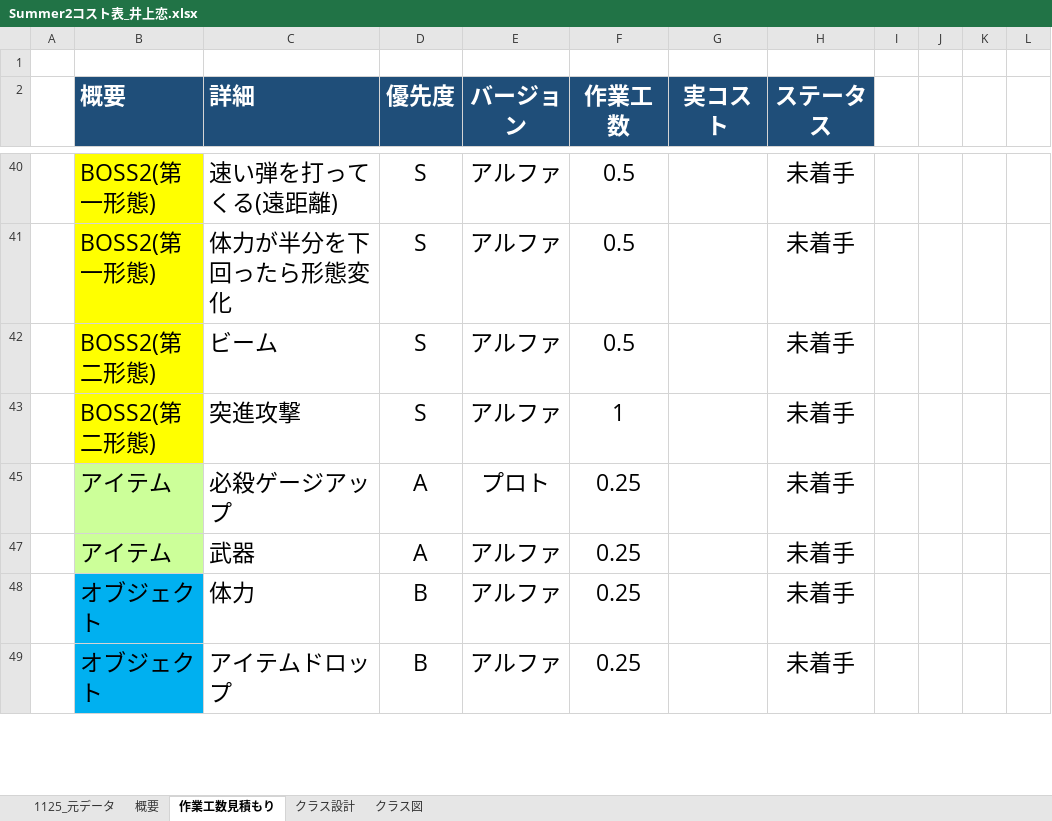
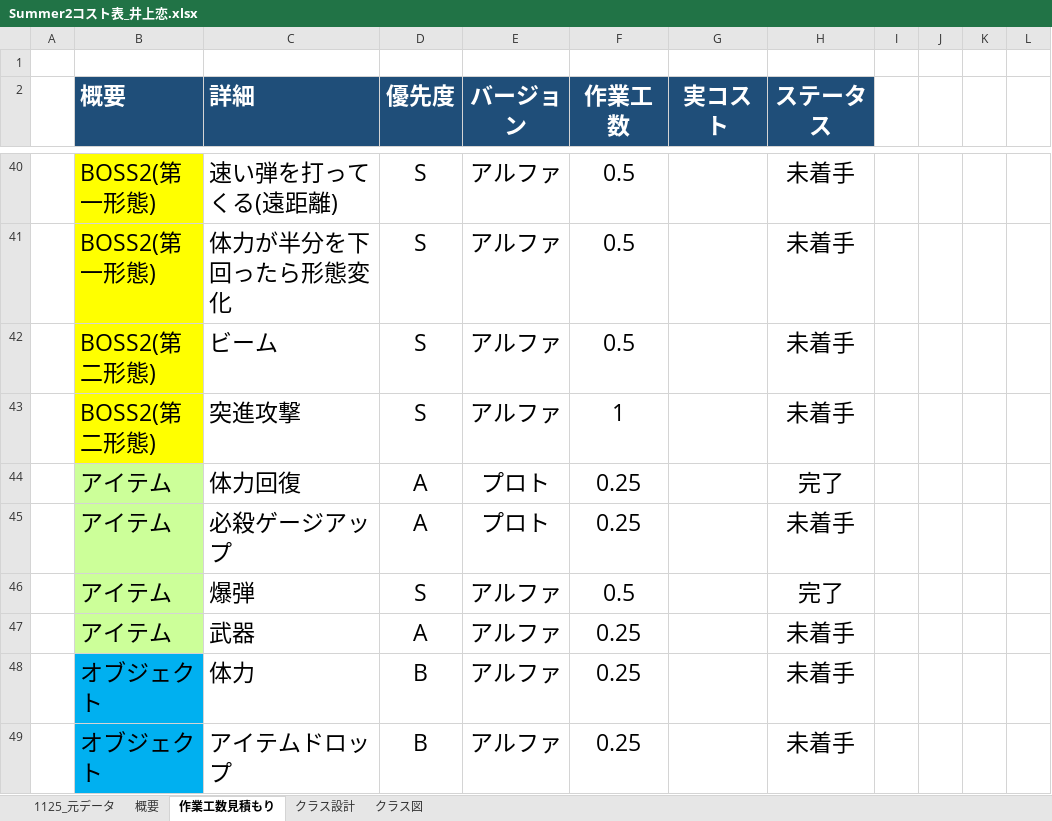
Before and after one commit to lovecap7/Summer2_ChangeCollidable, an Excel workbook: Summer2コスト表_井上恋.xlsx, sheet 作業工数見積もり, drawn as a sheet; only a part is shown, gaps mark what is left out; values as stored, in another font and other column widths than the file's, no borders; the diff covers the shown part only; the diff names each change by its address in the sheet, - before the commit and + after, or states it on an @@ line.

```diff
--- a/Summer2コスト表_井上恋.xlsx (sheet 作業工数見積もり)
+++ b/Summer2コスト表_井上恋.xlsx (sheet 作業工数見積もり)
@@ row 44 unhidden:  | アイテム | 体力回復 | A | プロト | 0.25 |  | 完了 @@
@@ row 46 unhidden:  | アイテム | 爆弾 | S | アルファ | 0.5 |  | 完了 @@
```
Also changed, not shown: 37 hidden or unhidden rows elsewhere in this sheet.
